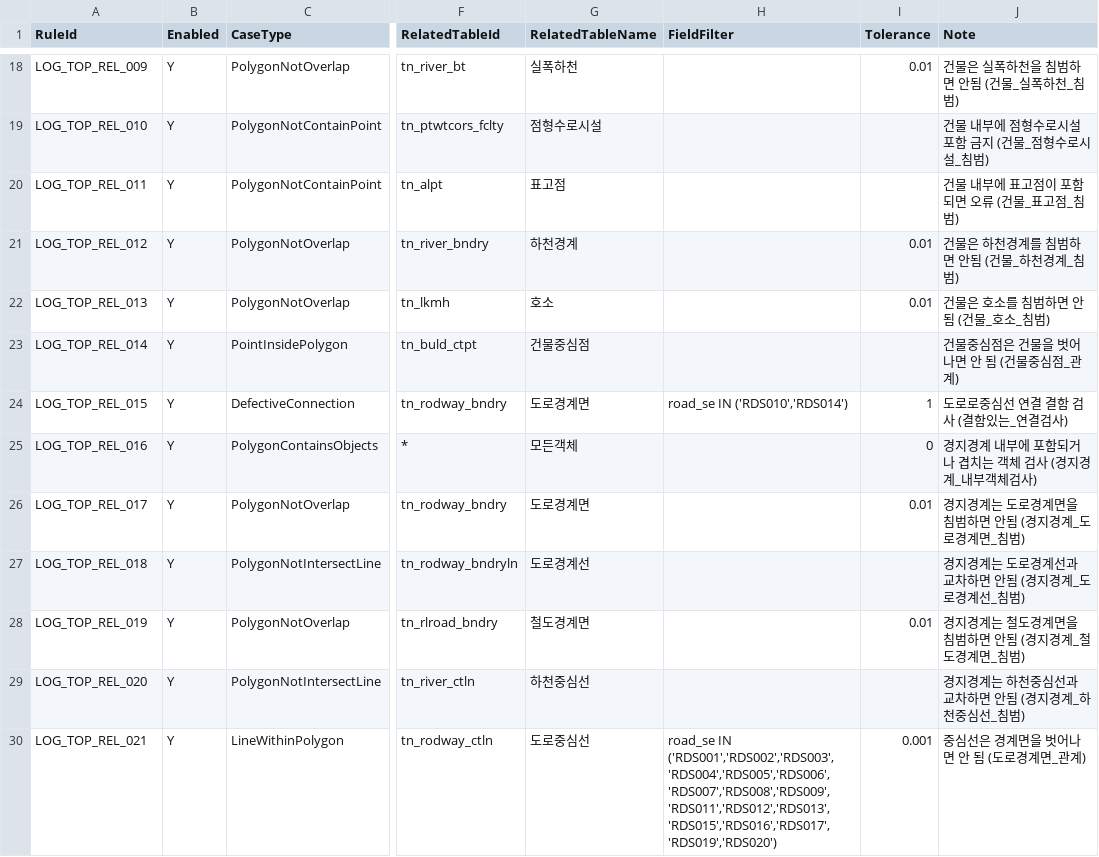
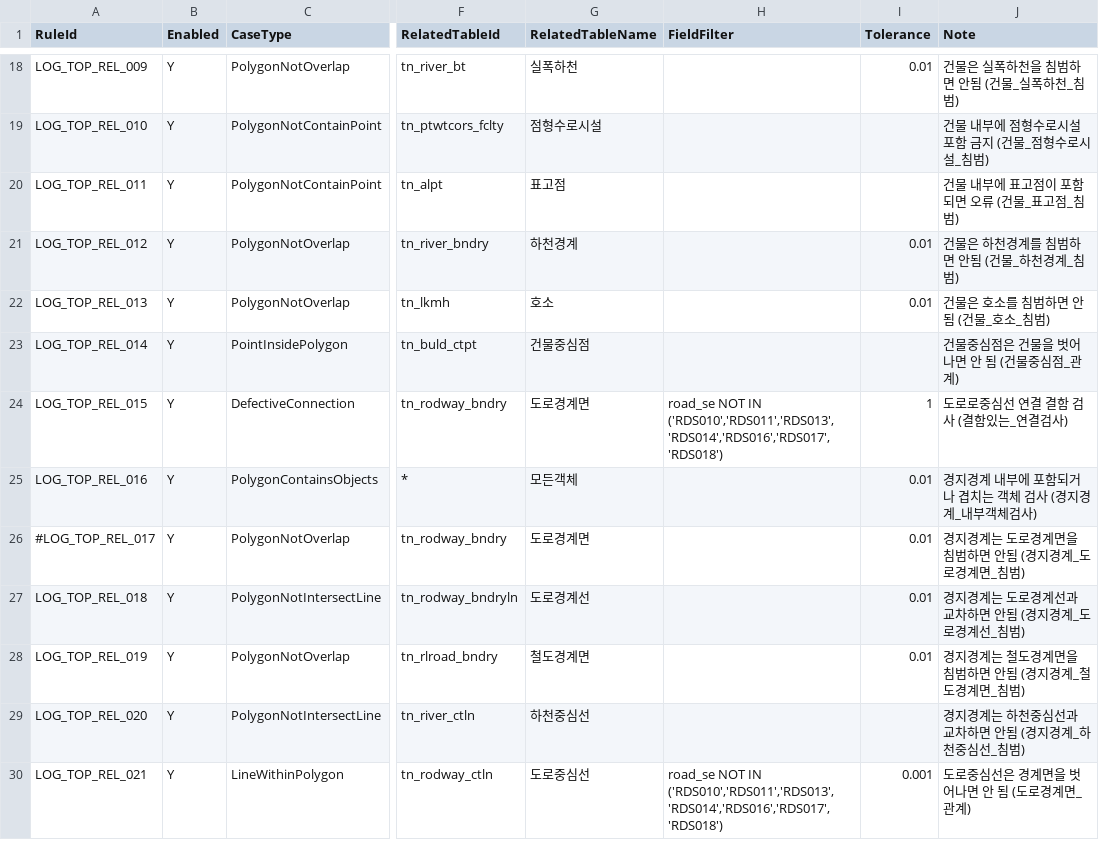
Before and after one commit to wgsystem-1/SpatialCheckPro2, a CSV file: SpatialCheckPro/Config/5_relation_check.csv, drawn as a sheet; only a part is shown, gaps mark what is left out; the diff covers the shown part only; the diff names each change by its address in the sheet, - before the commit and + after, or states it on an @@ line.

Commit message:
feat(filter): 검수 항목 필터 기능 구현
원인:
- 검수 규칙에 조건부 필터링 기능이 필요했음
- CSV 설정 파일에서 필터 표현식 지원 필요

해결:
- FilterContext, FilterExpressionParser, FilterHelper 유틸리티 추가
- RelationCheckProcessor에 필터 로직 적용
- 설정 파일(1_table_check.csv, 5_relation_check.csv) 업데이트
- README.md에 필터 표현식 문서 추가

검증:
- 필터 기능 정상 작동 확인됨

영향/리스크·롤백:
- 기존 검수 로직에 영향 없음 (하위 호환성 유지)

```diff
--- a/SpatialCheckPro/Config/5_relation_check.csv
+++ b/SpatialCheckPro/Config/5_relation_check.csv
-H24 (FieldFilter): road_se IN ('RDS010','RDS014')
+H24 (FieldFilter): road_se NOT IN ('RDS010','RDS011','RDS013','RDS014','RDS016','RDS017','RDS018')
-I25 (Tolerance): 0
+I25 (Tolerance): 0.01
-A26 (RuleId): LOG_TOP_REL_017
+A26 (RuleId): #LOG_TOP_REL_017
-I27 (Tolerance): (empty)
+I27 (Tolerance): 0.01
-H30 (FieldFilter): road_se IN ('RDS001','RDS002','RDS003','RDS004','RDS005','RDS006','RDS007','RDS008','RDS009','RDS011','RDS012','RDS013','RDS015','RDS016','RDS017','RDS019','RDS020')
+H30 (FieldFilter): road_se NOT IN ('RDS010','RDS011','RDS013','RDS014','RDS016','RDS017','RDS018')
-J30 (Note): 중심선은 경계면을 벗어나면 안 됨 (도로경계면_관계)
+J30 (Note): 도로중심선은 경계면을 벗어나면 안 됨 (도로경계면_관계)
```
Also changed, not shown: 9 edited cells elsewhere in this file, SpatialCheckPro/Config/1_table_check.csv, 6 other files.
